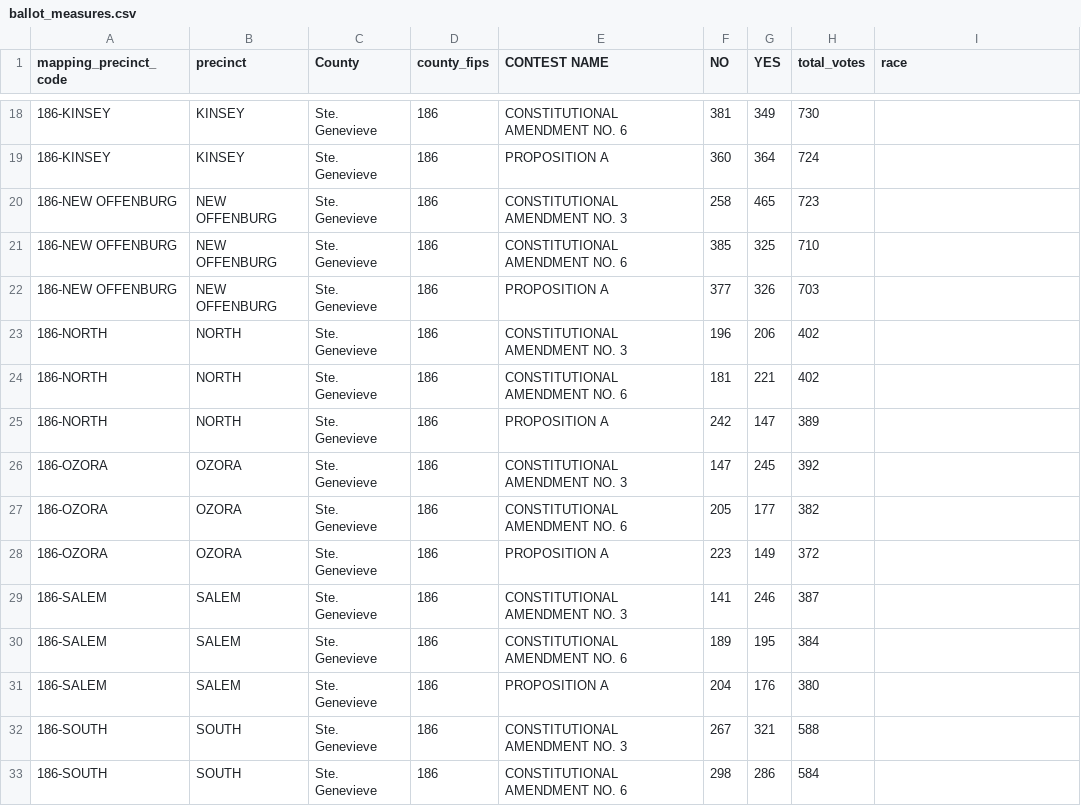
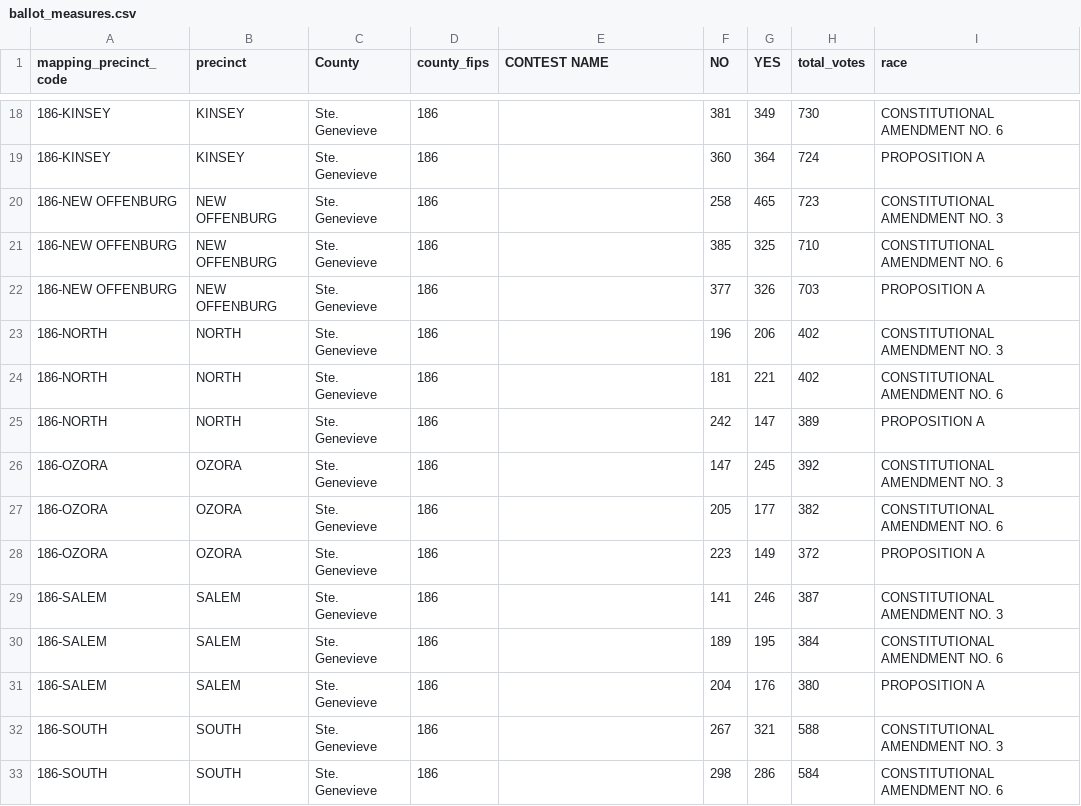
Before and after one commit to mizzurah05/mo-elections-dashboard, a CSV file: ballot_measures.csv, drawn as a sheet; only a part is shown, gaps mark what is left out; the diff covers the shown part only.

```diff
--- a/ballot_measures.csv
+++ b/ballot_measures.csv
@@ -18,16 +18,16 @@ mapping_precinct_code,precinct,County,county_fips,CONTEST NAME,NO,YES,total_vote
-186-KINSEY,KINSEY,Ste. Genevieve,186,CONSTITUTIONAL AMENDMENT NO. 6,381,349,730,
-186-KINSEY,KINSEY,Ste. Genevieve,186,PROPOSITION A,360,364,724,
-186-NEW OFFENBURG,NEW OFFENBURG,Ste. Genevieve,186,CONSTITUTIONAL AMENDMENT NO. 3,258,465,723,
-186-NEW OFFENBURG,NEW OFFENBURG,Ste. Genevieve,186,CONSTITUTIONAL AMENDMENT NO. 6,385,325,710,
-186-NEW OFFENBURG,NEW OFFENBURG,Ste. Genevieve,186,PROPOSITION A,377,326,703,
-186-NORTH,NORTH,Ste. Genevieve,186,CONSTITUTIONAL AMENDMENT NO. 3,196,206,402,
-186-NORTH,NORTH,Ste. Genevieve,186,CONSTITUTIONAL AMENDMENT NO. 6,181,221,402,
-186-NORTH,NORTH,Ste. Genevieve,186,PROPOSITION A,242,147,389,
-186-OZORA,OZORA,Ste. Genevieve,186,CONSTITUTIONAL AMENDMENT NO. 3,147,245,392,
-186-OZORA,OZORA,Ste. Genevieve,186,CONSTITUTIONAL AMENDMENT NO. 6,205,177,382,
-186-OZORA,OZORA,Ste. Genevieve,186,PROPOSITION A,223,149,372,
-186-SALEM,SALEM,Ste. Genevieve,186,CONSTITUTIONAL AMENDMENT NO. 3,141,246,387,
-186-SALEM,SALEM,Ste. Genevieve,186,CONSTITUTIONAL AMENDMENT NO. 6,189,195,384,
-186-SALEM,SALEM,Ste. Genevieve,186,PROPOSITION A,204,176,380,
-186-SOUTH,SOUTH,Ste. Genevieve,186,CONSTITUTIONAL AMENDMENT NO. 3,267,321,588,
-186-SOUTH,SOUTH,Ste. Genevieve,186,CONSTITUTIONAL AMENDMENT NO. 6,298,286,584,
+186-KINSEY,KINSEY,Ste. Genevieve,186,,381,349,730,CONSTITUTIONAL AMENDMENT NO. 6
+186-KINSEY,KINSEY,Ste. Genevieve,186,,360,364,724,PROPOSITION A
+186-NEW OFFENBURG,NEW OFFENBURG,Ste. Genevieve,186,,258,465,723,CONSTITUTIONAL AMENDMENT NO. 3
+186-NEW OFFENBURG,NEW OFFENBURG,Ste. Genevieve,186,,385,325,710,CONSTITUTIONAL AMENDMENT NO. 6
+186-NEW OFFENBURG,NEW OFFENBURG,Ste. Genevieve,186,,377,326,703,PROPOSITION A
+186-NORTH,NORTH,Ste. Genevieve,186,,196,206,402,CONSTITUTIONAL AMENDMENT NO. 3
+186-NORTH,NORTH,Ste. Genevieve,186,,181,221,402,CONSTITUTIONAL AMENDMENT NO. 6
+186-NORTH,NORTH,Ste. Genevieve,186,,242,147,389,PROPOSITION A
+186-OZORA,OZORA,Ste. Genevieve,186,,147,245,392,CONSTITUTIONAL AMENDMENT NO. 3
+186-OZORA,OZORA,Ste. Genevieve,186,,205,177,382,CONSTITUTIONAL AMENDMENT NO. 6
+186-OZORA,OZORA,Ste. Genevieve,186,,223,149,372,PROPOSITION A
+186-SALEM,SALEM,Ste. Genevieve,186,,141,246,387,CONSTITUTIONAL AMENDMENT NO. 3
+186-SALEM,SALEM,Ste. Genevieve,186,,189,195,384,CONSTITUTIONAL AMENDMENT NO. 6
+186-SALEM,SALEM,Ste. Genevieve,186,,204,176,380,PROPOSITION A
+186-SOUTH,SOUTH,Ste. Genevieve,186,,267,321,588,CONSTITUTIONAL AMENDMENT NO. 3
+186-SOUTH,SOUTH,Ste. Genevieve,186,,298,286,584,CONSTITUTIONAL AMENDMENT NO. 6
```
Also changed, not shown: 46 edited cells elsewhere in this file, legislative_races.csv.
